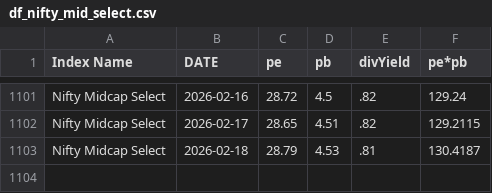
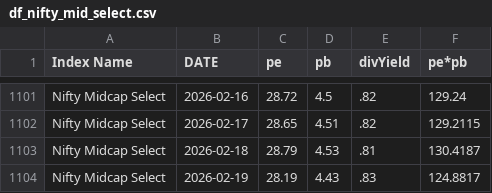
Before and after one commit to mrudulchaudhari/marketpepb, a CSV file: data/df_nifty_mid_select.csv, drawn as a sheet; only a part is shown, gaps mark what is left out; the diff names each change by its address in the sheet, - before the commit and + after, or states it on an @@ line.

```diff
--- a/data/df_nifty_mid_select.csv
+++ b/data/df_nifty_mid_select.csv
+row 1104: Nifty Midcap Select | 2026-02-19 | 28.19 | 4.43 | .83 | 124.8817
```
Also changed, not shown: data/df_nifty50.csv, data/df_nifty_fin_service.csv, 1 other file.
